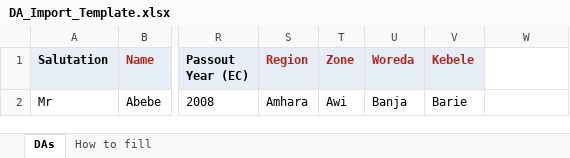
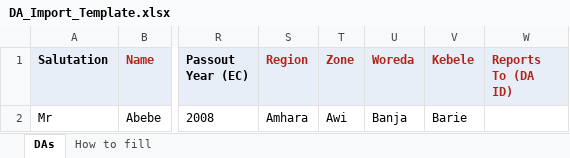
Before and after one commit to Centre-for-Open-Societal-Systems/da-registry, an Excel workbook: import-templates/DA_Import_Template.xlsx, sheet DAs, drawn as a sheet; only a part is shown, gaps mark what is left out; values as stored, in another font and other column widths than the file's, no borders; the diff names each change by its address in the sheet, - before the commit and + after, or states it on an @@ line.

Commit message:
DA: Position and reporting, Education as its own list, Work location optional for an admin
- "Education & Professional" is split. Education is the list of education
  records (education level, passout year, certificates). Position and
  reporting is one entry per person: position, specialisation, joining date
  and reports to.
- Position gains Supervisor, Communication officer, Executive officer and
  Admin (Master Data list DA_POSITION, openg2p-data PR). Specialisation is
  shown and required for a development agent and a senior DA only. An
  education record is required for those two positions only.
- Reports to: the DA-ID of a person in the register, chosen in a popup (ten
  at a time, search by ID or name, filter by position); their name and
  position are shown under it. Required of everyone but the admin; optional
  in a file import and a push. Must be an active person, not oneself. New
  column reports_to.
- Work location is required of everyone but the admin (form, edit, import,
  push).
- Rules on who may give or change a position exist (position_rights.py,
  SelectByRightWidget) and are switched off in the metadata for now.
- Import template, docs and tests follow.

```diff
--- a/import-templates/DA_Import_Template.xlsx (sheet DAs)
+++ b/import-templates/DA_Import_Template.xlsx (sheet DAs)
-W1: (empty)
+W1: Reports To (DA ID)
-W1 fill: none
+W1 fill: #E8EEF7
```
Also changed, not shown: sheet How to fill, 31 other files.
